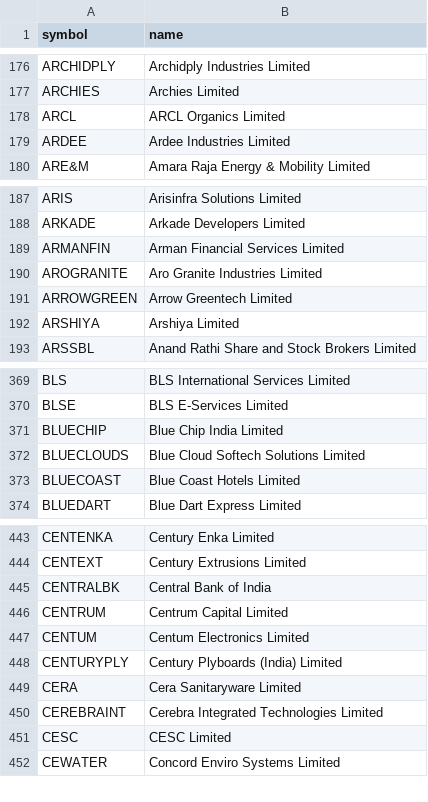
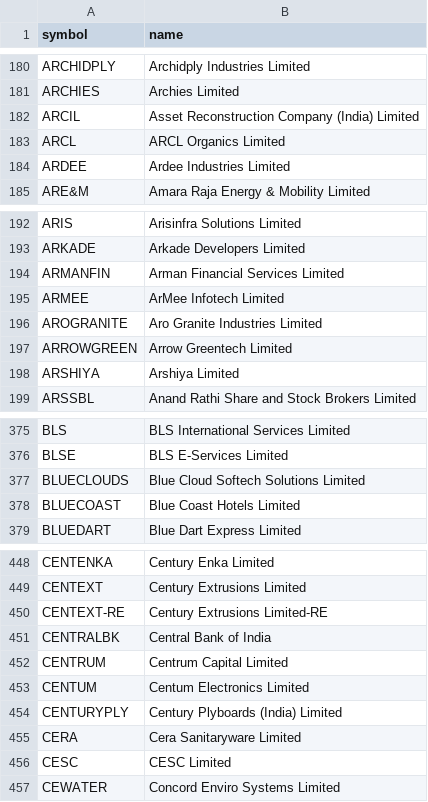
Before and after one commit to Anar-kali/liquidity-radar, a CSV file: data/nse_equities.csv, drawn as a sheet; only a part is shown, gaps mark what is left out; removed rows and columns are numbered as before the commit, all else as after; the diff covers the shown part only; the diff names each change by its address in the sheet, - before the commit and + after, or states it on an @@ line.

```diff
--- a/data/nse_equities.csv
+++ b/data/nse_equities.csv
+row 182: ARCIL | Asset Reconstruction Company (India) Limited
+row 195: ARMEE | ArMee Infotech Limited
-row 371: BLUECHIP | Blue Chip India Limited
+row 450: CENTEXT-RE | Century Extrusions Limited-RE
-row 450: CEREBRAINT | Cerebra Integrated Technologies Limited
```
Also changed, not shown: 37 added rows, 10 removed rows and 1 edited cell elsewhere in this file.
